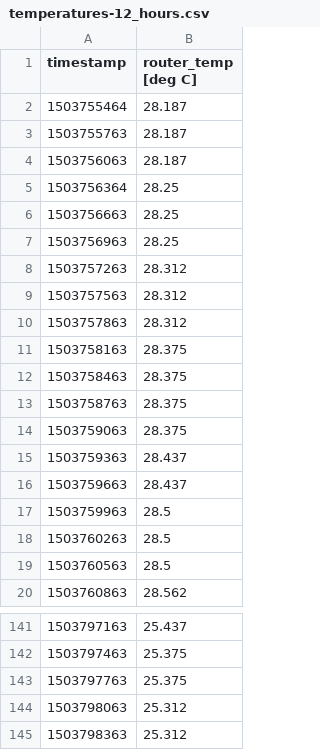
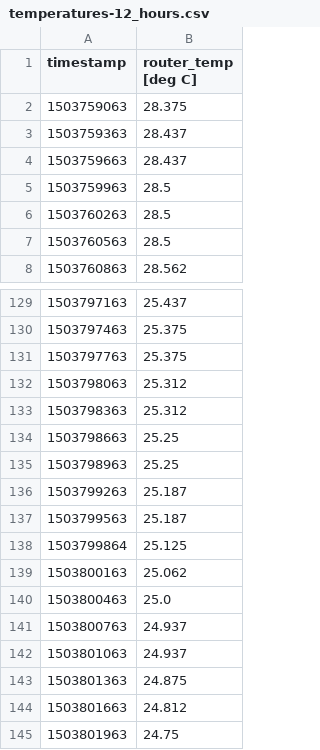
Before and after one commit to kevinshouse/kevinshouse.github.com, a CSV file: temperatures-12_hours.csv, drawn as a sheet; only a part is shown, gaps mark what is left out; removed rows and columns are numbered as before the commit, all else as after; the diff names each change by its address in the sheet, - before the commit and + after, or states it on an @@ line.

```diff
--- a/temperatures-12_hours.csv
+++ b/temperatures-12_hours.csv
-row 2: 1503755464 | 28.187
-row 3: 1503755763 | 28.187
-row 4: 1503756063 | 28.187
-row 5: 1503756364 | 28.25
-row 6: 1503756663 | 28.25
-row 7: 1503756963 | 28.25
-row 8: 1503757263 | 28.312
-row 9: 1503757563 | 28.312
-row 10: 1503757863 | 28.312
-row 11: 1503758163 | 28.375
-row 12: 1503758463 | 28.375
-row 13: 1503758763 | 28.375
+row 134: 1503798663 | 25.25
+row 135: 1503798963 | 25.25
+row 136: 1503799263 | 25.187
+row 137: 1503799563 | 25.187
+row 138: 1503799864 | 25.125
+row 139: 1503800163 | 25.062
+row 140: 1503800463 | 25.0
+row 141: 1503800763 | 24.937
+row 142: 1503801063 | 24.937
+row 143: 1503801363 | 24.875
+row 144: 1503801663 | 24.812
+row 145: 1503801963 | 24.75
```
Also changed, not shown: network_dl-7_days.csv, network_ping-7_days.csv, 6 other files.
